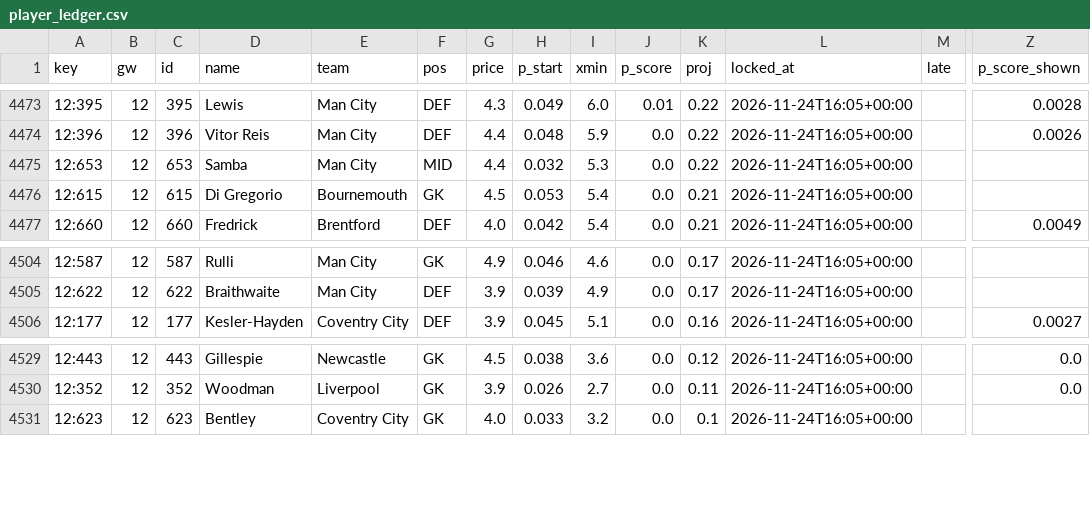
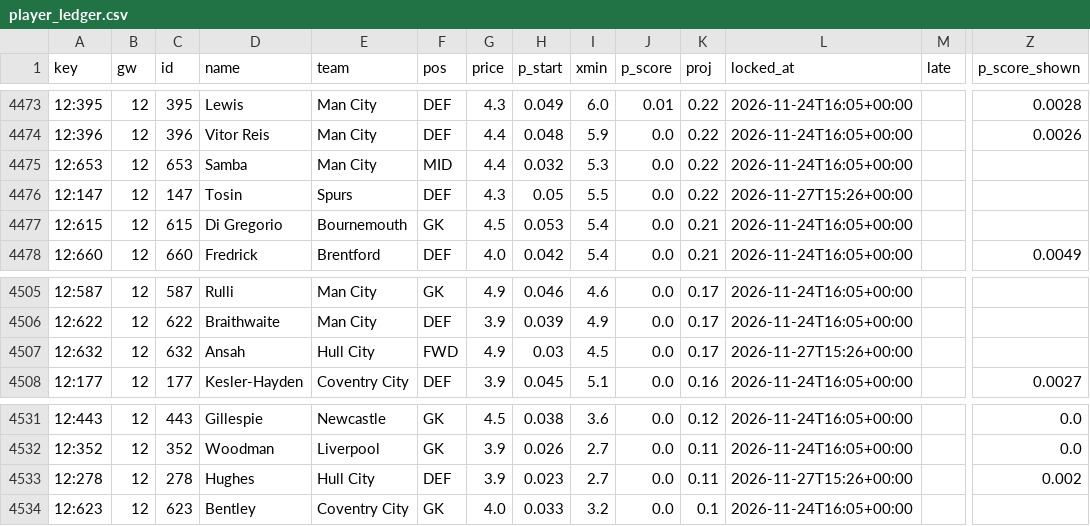
Before and after one commit to iceyfuture/prem_predictor_updated, a CSV file: dashboard/player_ledger.csv, drawn as a sheet; only a part is shown, gaps mark what is left out; rows hold the shown columns only; the diff names each change by its address in the sheet, - before the commit and + after, or states it on an @@ line.

```diff
--- a/dashboard/player_ledger.csv
+++ b/dashboard/player_ledger.csv
+row 4476: 12:147 | 12 | 147 | Tosin | Spurs | DEF | 4.3 | 0.05 | 5.5 | 0.0 | 0.22 | 2026-11-27T15:26+00:00
+row 4507: 12:632 | 12 | 632 | Ansah | Hull City | FWD | 4.9 | 0.03 | 4.5 | 0.0 | 0.17 | 2026-11-27T15:26+00:00
+row 4533: 12:278 | 12 | 278 | Hughes | Hull City | DEF | 3.9 | 0.023 | 2.7 | 0.0 | 0.11 | 2026-11-27T15:26+00:00 |  | 0.002
```
Also changed, not shown: dashboard/ledger.csv, outputs/fpl_form_ratings.csv, 11 other files.
